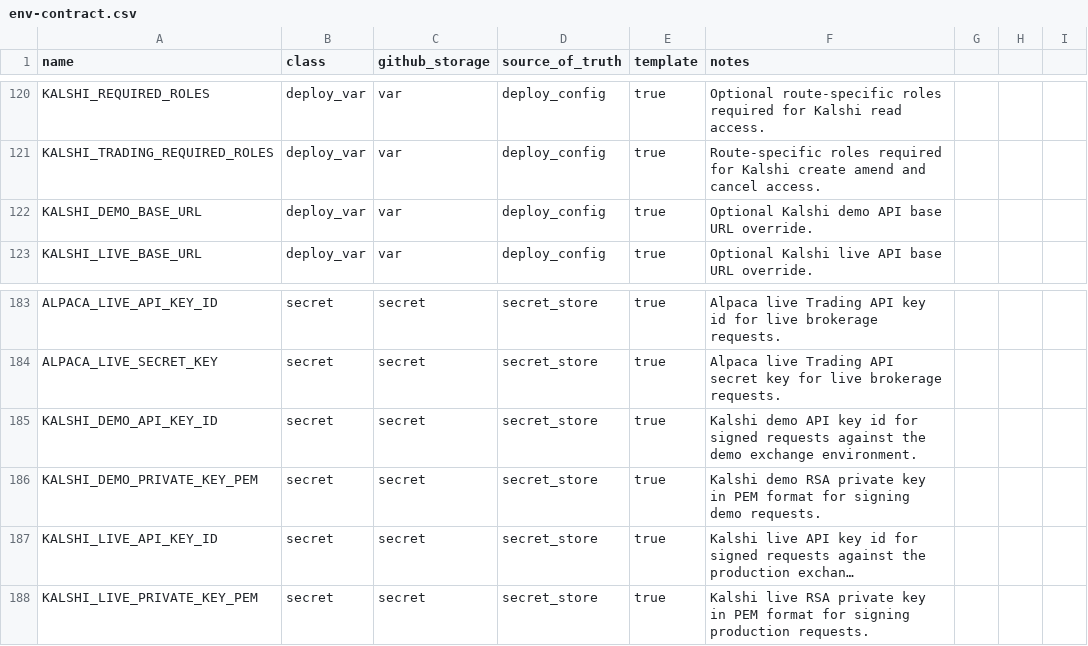
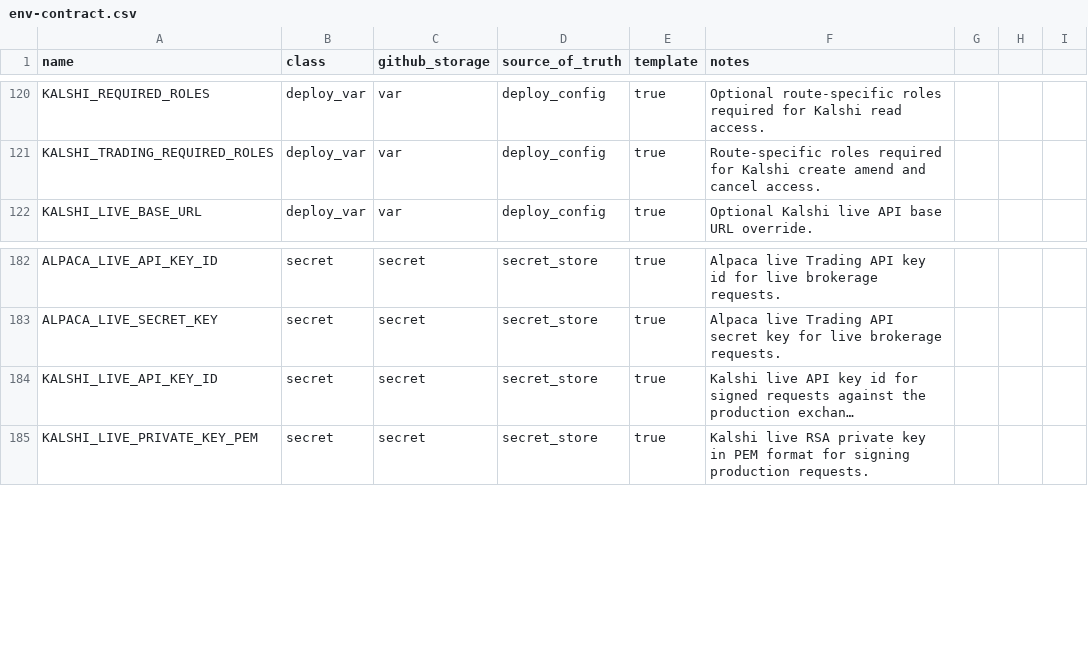
Before and after one commit to koala-man-64/asset-allocation-control-plane, a CSV file: docs/ops/env-contract.csv, drawn as a sheet; only a part is shown, gaps mark what is left out; long unchanged cells end in …; the diff names each change by its address in the sheet, - before the commit and + after, or states it on an @@ line.

Commit message:
Remove Kalshi demo credentials and use live-only config

```diff
--- a/docs/ops/env-contract.csv
+++ b/docs/ops/env-contract.csv
-row 122: KALSHI_DEMO_BASE_URL | deploy_var | var | deploy_config | true | Optional Kalshi demo API base URL override.
-row 185: KALSHI_DEMO_API_KEY_ID | secret | secret | secret_store | true | Kalshi demo API key id for signed requests against the demo exchange environment.
-row 186: KALSHI_DEMO_PRIVATE_KEY_PEM | secret | secret | secret_store | true | Kalshi demo RSA private key in PEM format for signing demo requests.
```
Also changed, not shown: 17 other files.
